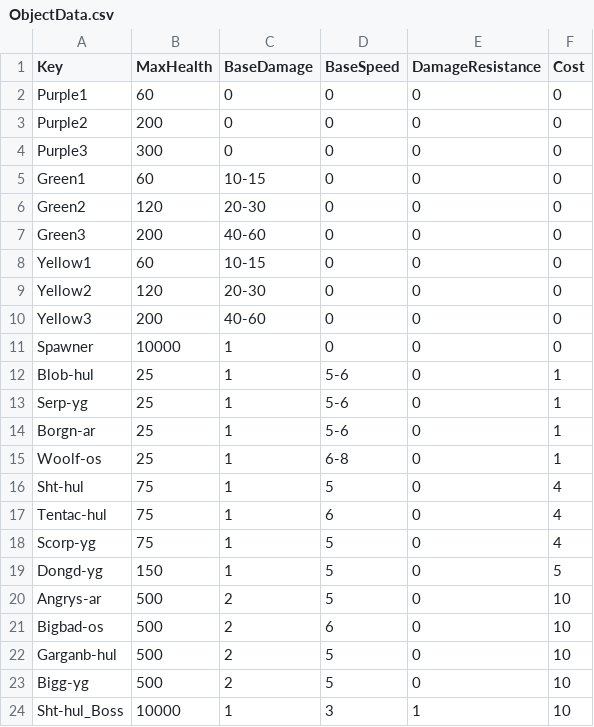
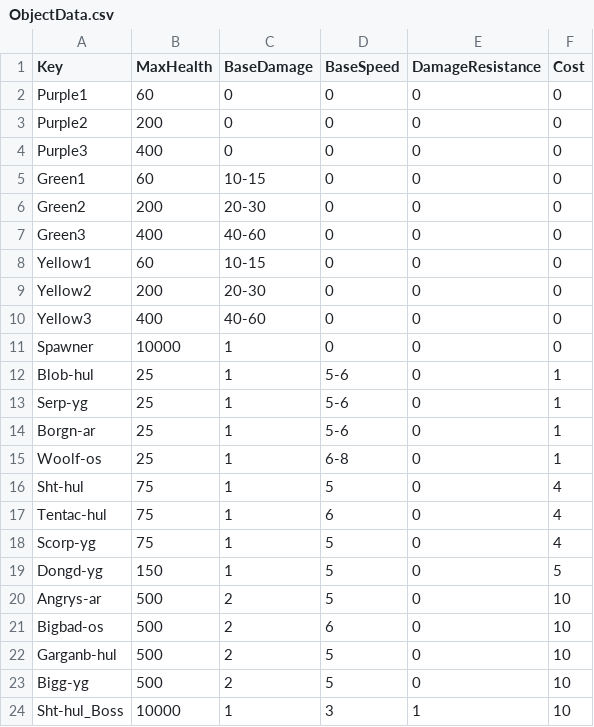
Before and after one commit to XavierClavel/SpaceSurvivorOrbital, a CSV file: Assets/Data/ObjectData.csv, drawn as a sheet.

```diff
--- a/Assets/Data/ObjectData.csv
+++ b/Assets/Data/ObjectData.csv
@@ -3,9 +3,9 @@ Purple1;60;0;0;0;0
 Purple2;200;0;0;0;0
-Purple3;300;0;0;0;0
+Purple3;400;0;0;0;0
 Green1;60;10-15;0;0;0
-Green2;120;20-30;0;0;0
-Green3;200;40-60;0;0;0
+Green2;200;20-30;0;0;0
+Green3;400;40-60;0;0;0
 Yellow1;60;10-15;0;0;0
-Yellow2;120;20-30;0;0;0
-Yellow3;200;40-60;0;0;0
+Yellow2;200;20-30;0;0;0
+Yellow3;400;40-60;0;0;0
 Spawner;10000;1;0;0;0
```
Also changed, not shown: Assets/Data/SpawnData.csv, 4 other files.
